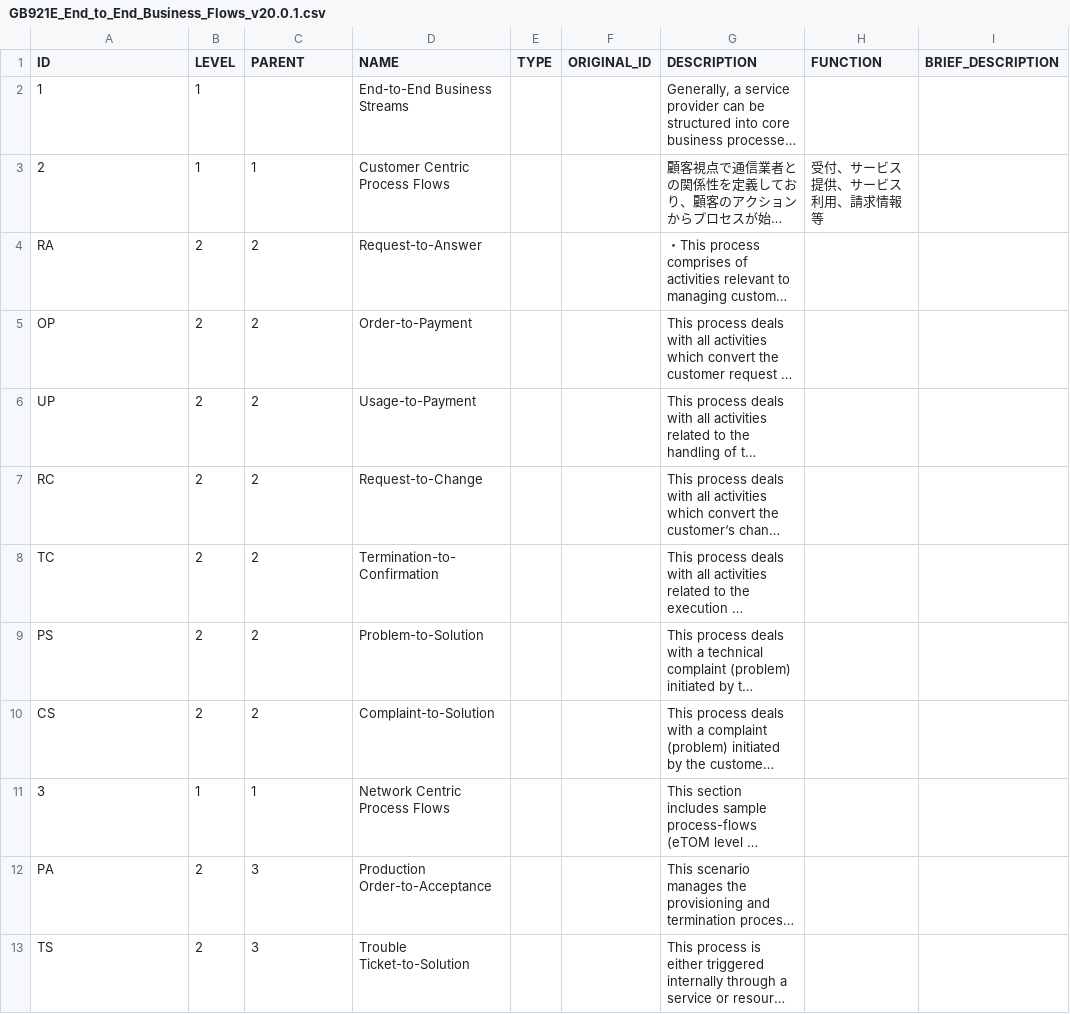
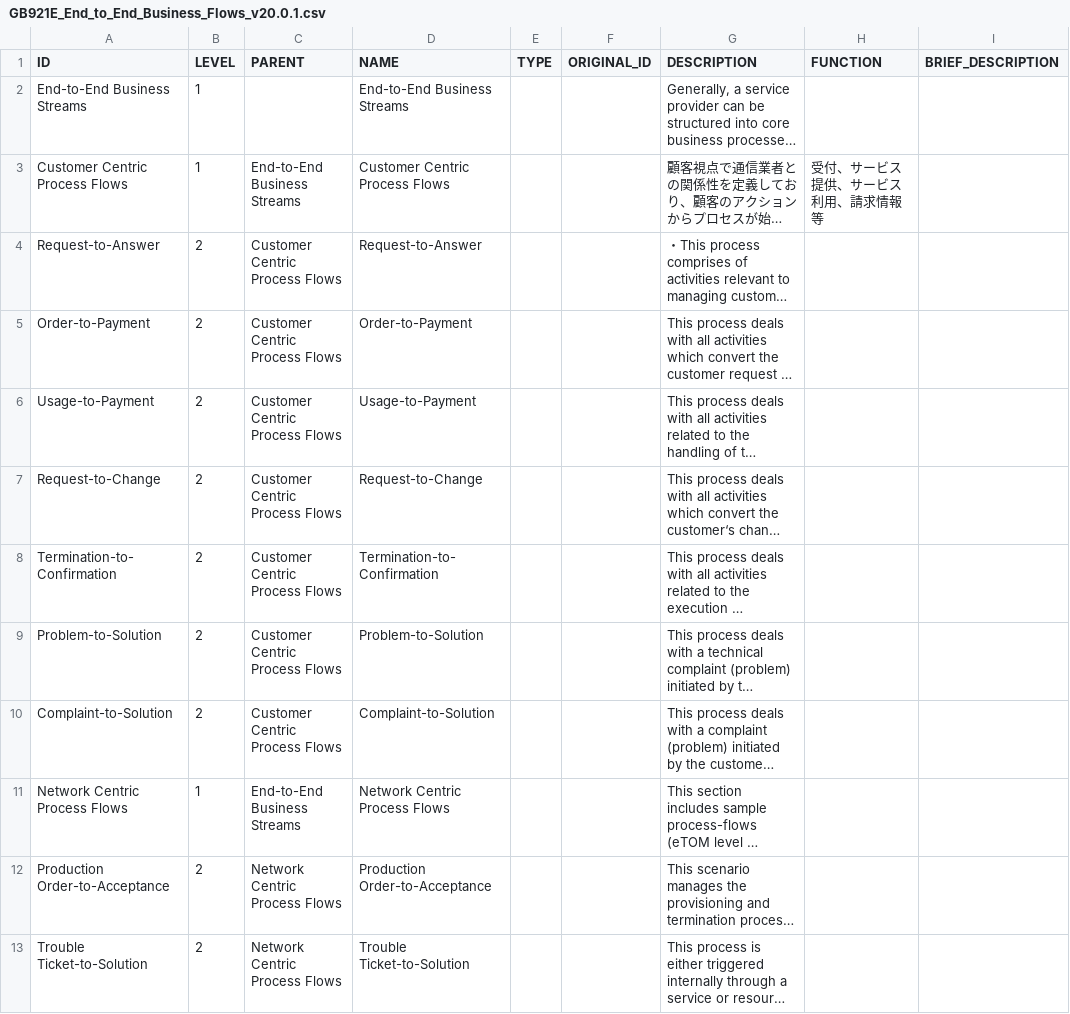
Before and after one commit to nojaja/FrameworxDiagramViewer, a CSV file: src/assets/datas/GB921E_End_to_End_Business_Flows_v20.0.1.csv, drawn as a sheet; only a part is shown; long unchanged cells end in …; the diff covers the shown part only; the diff names each change by its address in the sheet, - before the commit and + after, or states it on an @@ line.

```diff
--- a/src/assets/datas/GB921E_End_to_End_Business_Flows_v20.0.1.csv
+++ b/src/assets/datas/GB921E_End_to_End_Business_Flows_v20.0.1.csv
-A2 (ID): 1
+A2 (ID): End-to-End Business Streams
-A3 (ID): 2
+A3 (ID): Customer Centric Process Flows
-C3 (PARENT): 1
+C3 (PARENT): End-to-End Business Streams
-A4 (ID): RA
+A4 (ID): Request-to-Answer
-C4:C10 (PARENT): 2
+C4:C10 (PARENT): Customer Centric Process Flows
-A5 (ID): OP
+A5 (ID): Order-to-Payment
-A6 (ID): UP
+A6 (ID): Usage-to-Payment
-A7 (ID): RC
+A7 (ID): Request-to-Change
-A8 (ID): TC
+A8 (ID): Termination-to-Confirmation
-A9 (ID): PS
+A9 (ID): Problem-to-Solution
-A10 (ID): CS
+A10 (ID): Complaint-to-Solution
-A11 (ID): 3
+A11 (ID): Network Centric Process Flows
-C11 (PARENT): 1
+C11 (PARENT): End-to-End Business Streams
-A12 (ID): PA
+A12 (ID): Production Order-to-Acceptance
-C12:C13 (PARENT): 3
+C12:C13 (PARENT): Network Centric Process Flows
-A13 (ID): TS
+A13 (ID): Trouble Ticket-to-Solution
```
Also changed, not shown: 26 edited cells elsewhere in this file, src/assets/datas/MAPPING.csv, 5 other files.
